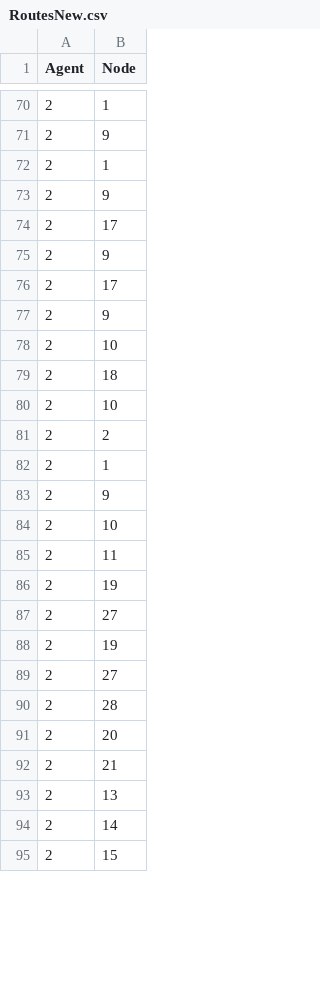
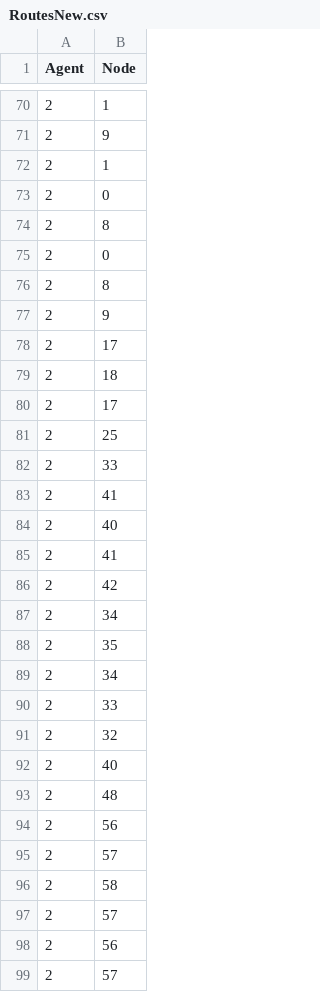
Before and after one commit to MariaEspinolaaaa/Modeling_of_Multi-Agent_Systems_with_Computer_Graphics, a CSV file: A3/RoutesNew.csv, drawn as a sheet; only a part is shown, gaps mark what is left out; the diff covers the shown part only.

```diff
--- a/A3/RoutesNew.csv
+++ b/A3/RoutesNew.csv
@@ -72,24 +72,28 @@ Agent,Node
 2,1
+2,0
+2,8
+2,0
+2,8
 2,9
 2,17
-2,9
+2,18
 2,17
-2,9
-2,10
-2,18
-2,10
-2,2
-2,1
-2,9
-2,10
-2,11
-2,19
-2,27
-2,19
-2,27
-2,28
-2,20
-2,21
-2,13
-2,14
-2,15
+2,25
+2,33
+2,41
+2,40
+2,41
+2,42
+2,34
+2,35
+2,34
+2,33
+2,32
+2,40
+2,48
+2,56
+2,57
+2,58
+2,57
+2,56
+2,57
```
Also changed, not shown: 4 removed rows and 8 edited cells elsewhere in this file, A3/NodesNew.csv, 14 other files.
